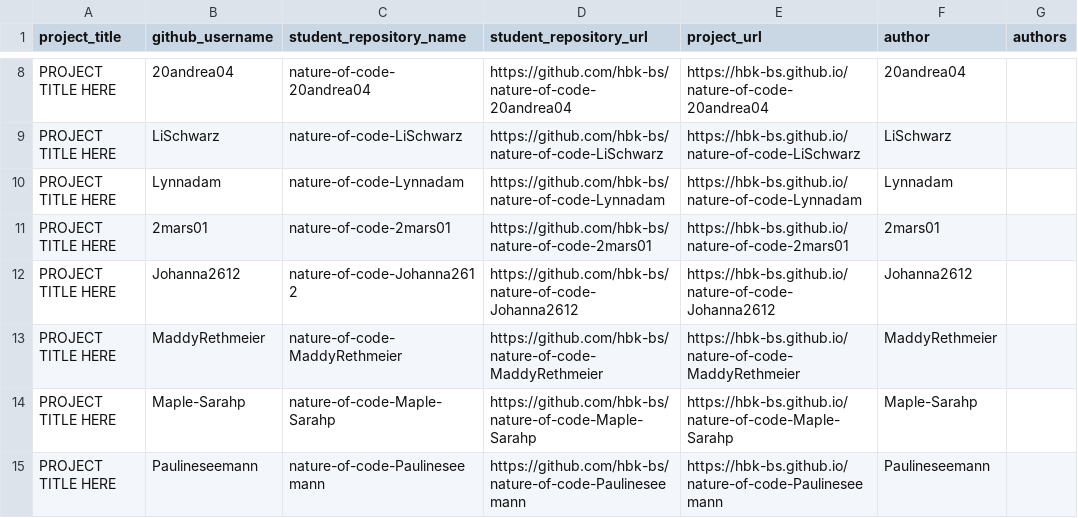
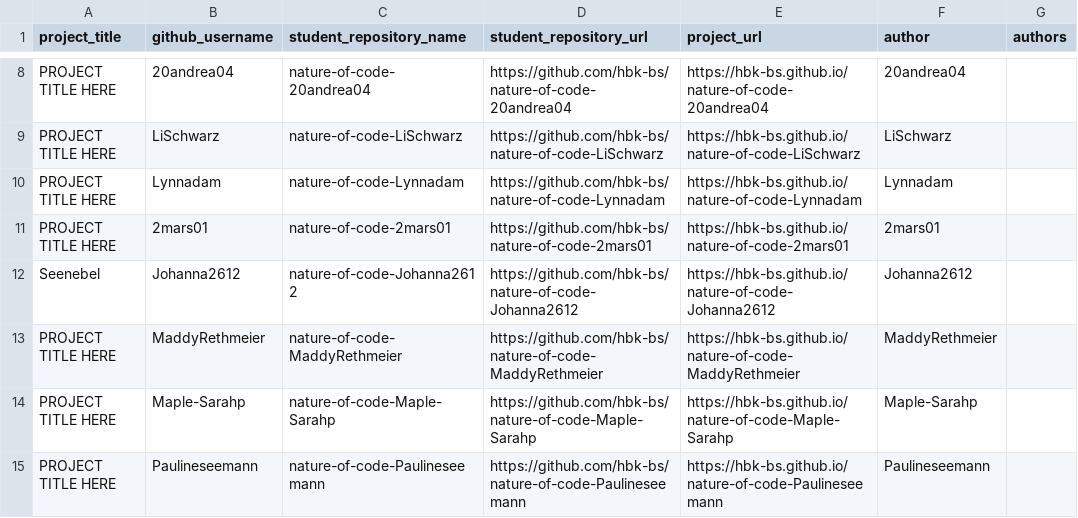
Before and after one commit to ivohartwig/rundgang2025, a CSV file: src/data/projects/nature-of-code-grades-1748958836_clean.csv, drawn as a sheet; only a part is shown, gaps mark what is left out.

Commit message:
Update nature-of-code-grades-1748958836_clean.csv

```diff
--- a/src/data/projects/nature-of-code-grades-1748958836_clean.csv
+++ b/src/data/projects/nature-of-code-grades-1748958836_clean.csv
@@ -11,3 +11,3 @@
 "PROJECT TITLE HERE","2mars01","nature-of-code-2mars01","https://github.com/hbk-bs/nature-of-code-2mars01","https://hbk-bs.github.io/nature-of-code-2mars01","2mars01",""
-"PROJECT TITLE HERE","Johanna2612","nature-of-code-Johanna2612","https://github.com/hbk-bs/nature-of-code-Johanna2612","https://hbk-bs.github.io/nature-of-code-Johanna2612","Johanna2612",""
+"Seenebel","Johanna2612","nature-of-code-Johanna2612","https://github.com/hbk-bs/nature-of-code-Johanna2612","https://hbk-bs.github.io/nature-of-code-Johanna2612","Johanna2612",""
 "PROJECT TITLE HERE","MaddyRethmeier","nature-of-code-MaddyRethmeier","https://github.com/hbk-bs/nature-of-code-MaddyRethmeier","https://hbk-bs.github.io/nature-of-code-MaddyRethmeier","MaddyRethmeier",""
```
